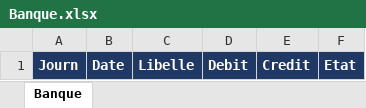
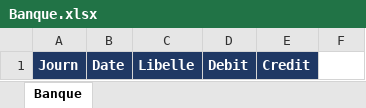
Before and after one commit to jlchabbat/ComptaJLC, an Excel workbook: Imports/modeles/Banque.xlsx, sheet Banque, drawn as a sheet; values as stored, in another font and other column widths than the file's, no borders; the diff names each change by its address in the sheet, - before the commit and + after, or states it on an @@ line.

```diff
--- a/Imports/modeles/Banque.xlsx (sheet Banque)
+++ b/Imports/modeles/Banque.xlsx (sheet Banque)
-F1: Etat
+F1: (empty)
-F1 fill: #1F3864
+F1 fill: none
```
Also changed, not shown: Imports/modeles/Lexique.xlsx, 5 other files.
